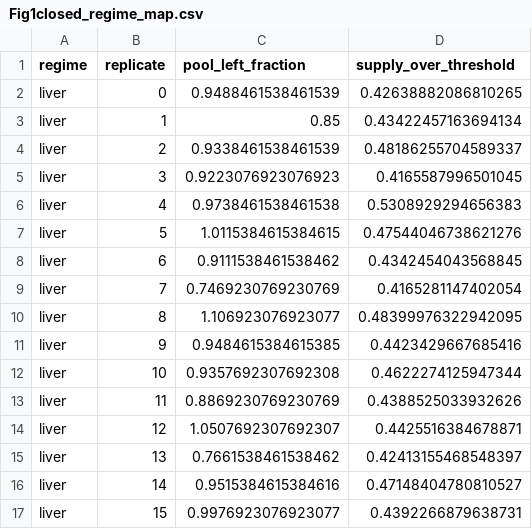
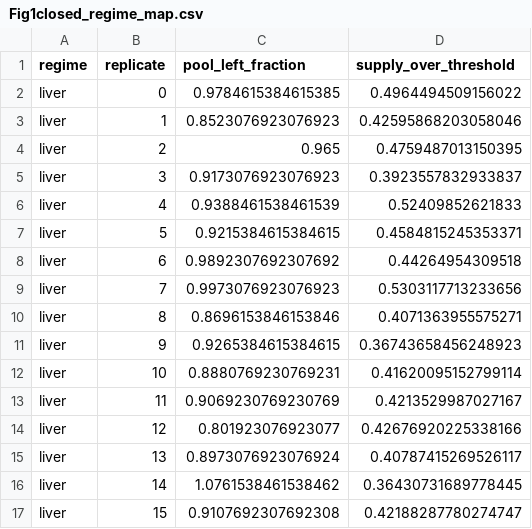
Before and after one commit to Danpc11/Ogrow, a CSV file: source_data/Fig1closed_regime_map.csv, drawn as a sheet; only a part is shown; the diff covers the shown part only.

```diff
--- a/source_data/Fig1closed_regime_map.csv
+++ b/source_data/Fig1closed_regime_map.csv
@@ -1,17 +1,17 @@
 regime,replicate,pool_left_fraction,supply_over_threshold
-liver,0,0.9488461538461539,0.42638882086810265
-liver,1,0.85,0.43422457163694134
-liver,2,0.9338461538461539,0.48186255704589337
-liver,3,0.9223076923076923,0.4165587996501045
-liver,4,0.9738461538461538,0.5308929294656383
-liver,5,1.0115384615384615,0.47544046738621276
-liver,6,0.9111538461538462,0.4342454043568845
-liver,7,0.7469230769230769,0.4165281147402054
-liver,8,1.106923076923077,0.48399976322942095
-liver,9,0.9484615384615385,0.4423429667685416
-liver,10,0.9357692307692308,0.4622274125947344
-liver,11,0.8869230769230769,0.4388525033932626
-liver,12,1.0507692307692307,0.4425516384678871
-liver,13,0.7661538461538462,0.42413155468548397
-liver,14,0.9515384615384616,0.47148404780810527
-liver,15,0.9976923076923077,0.4392266879638731
+liver,0,0.9784615384615385,0.4964494509156022
+liver,1,0.8523076923076923,0.42595868203058046
+liver,2,0.965,0.4759487013150395
+liver,3,0.9173076923076923,0.3923557832933837
+liver,4,0.9388461538461539,0.52409852621833
+liver,5,0.9215384615384615,0.4584815245353371
+liver,6,0.9892307692307692,0.44264954309518
+liver,7,0.9973076923076923,0.5303117713233656
+liver,8,0.8696153846153846,0.4071363955575271
+liver,9,0.9265384615384615,0.36743658456248923
+liver,10,0.8880769230769231,0.41620095152799114
+liver,11,0.9069230769230769,0.4213529987027167
+liver,12,0.801923076923077,0.42676920225338166
+liver,13,0.8973076923076924,0.40787415269526117
+liver,14,1.0761538461538462,0.36430731689778445
+liver,15,0.9107692307692308,0.42188287780274747
```
Also changed, not shown: 77 edited cells elsewhere in this file, source_data/Fig2closed_regimes.csv, source_data/Fig3closed_transmission.csv, 18 other files.
